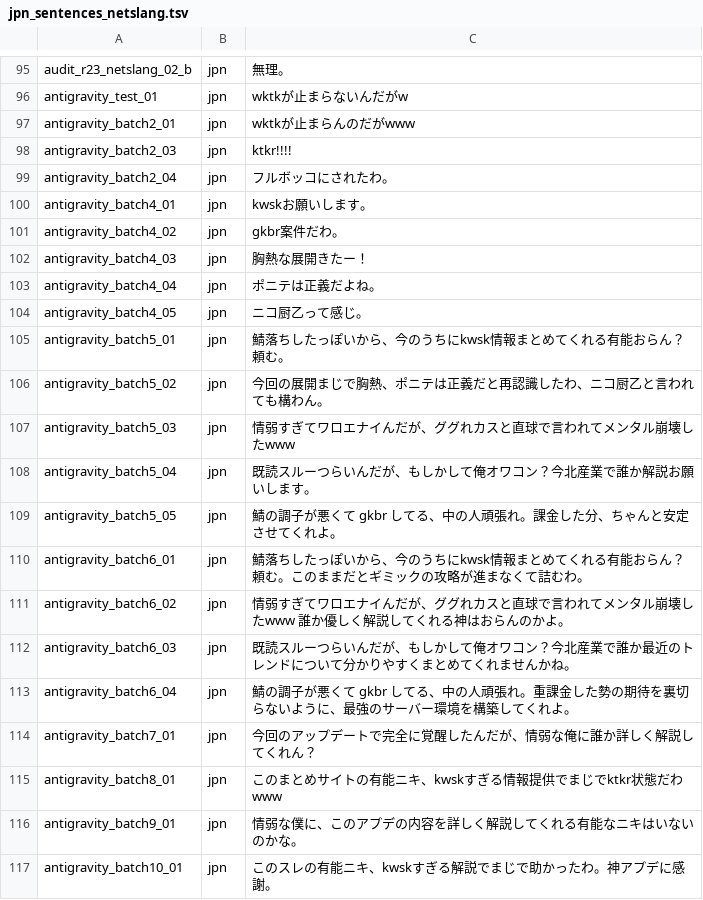
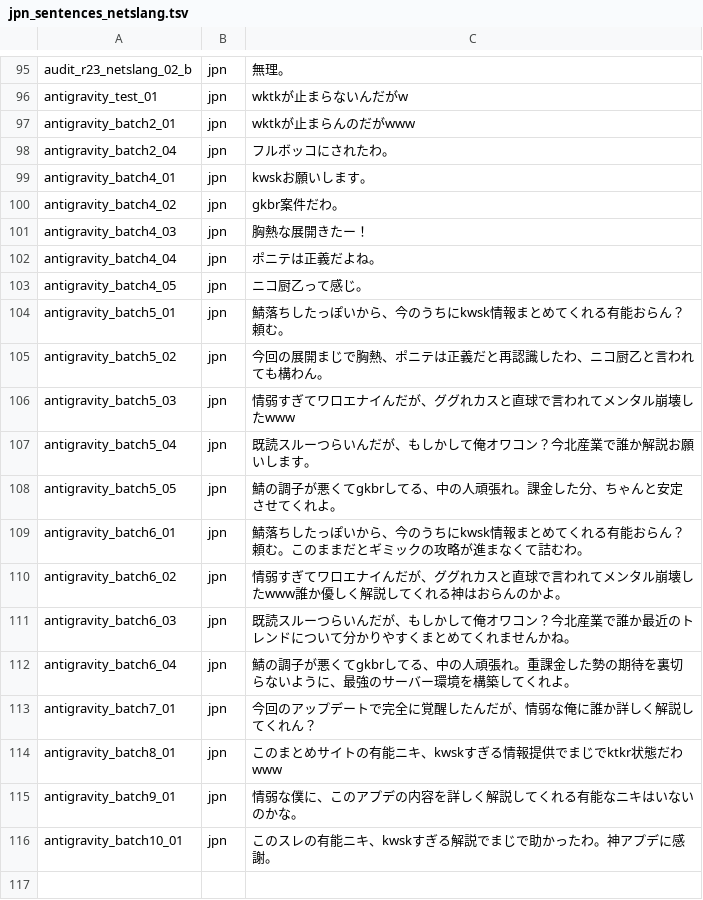
Before and after one commit to jomof/kotogram, a TSV file: data/jpn_sentences_netslang.tsv, drawn as a sheet; only a part is shown, gaps mark what is left out.

```diff
--- a/data/jpn_sentences_netslang.tsv
+++ b/data/jpn_sentences_netslang.tsv
@@ -97,3 +97,2 @@ antigravity_test_01	jpn	wktkが止まらないんだがw
 antigravity_batch2_01	jpn	wktkが止まらんのだがwww
-antigravity_batch2_03	jpn	ktkr!!!!
 antigravity_batch2_04	jpn	フルボッコにされたわ。
@@ -108,7 +107,7 @@ antigravity_batch5_03	jpn	情弱すぎてワロエナイんだが、ググれカ
 antigravity_batch5_04	jpn	既読スルーつらいんだが、もしかして俺オワコン？今北産業で誰か解説お願いします。
-antigravity_batch5_05	jpn	鯖の調子が悪くて gkbr してる、中の人頑張れ。課金した分、ちゃんと安定させてくれよ。
+antigravity_batch5_05	jpn	鯖の調子が悪くてgkbrしてる、中の人頑張れ。課金した分、ちゃんと安定させてくれよ。
 antigravity_batch6_01	jpn	鯖落ちしたっぽいから、今のうちにkwsk情報まとめてくれる有能おらん？頼む。このままだとギミックの攻略が進まなくて詰むわ。
-antigravity_batch6_02	jpn	情弱すぎてワロエナイんだが、ググれカスと直球で言われてメンタル崩壊したwww 誰か優しく解説してくれる神はおらんのかよ。
+antigravity_batch6_02	jpn	情弱すぎてワロエナイんだが、ググれカスと直球で言われてメンタル崩壊したwww誰か優しく解説してくれる神はおらんのかよ。
 antigravity_batch6_03	jpn	既読スルーつらいんだが、もしかして俺オワコン？今北産業で誰か最近のトレンドについて分かりやすくまとめてくれませんかね。
-antigravity_batch6_04	jpn	鯖の調子が悪くて gkbr してる、中の人頑張れ。重課金した勢の期待を裏切らないように、最強のサーバー環境を構築してくれよ。
+antigravity_batch6_04	jpn	鯖の調子が悪くてgkbrしてる、中の人頑張れ。重課金した勢の期待を裏切らないように、最強のサーバー環境を構築してくれよ。
 antigravity_batch7_01	jpn	今回のアップデートで完全に覚醒したんだが、情弱な俺に誰か詳しく解説してくれん？
```
Also changed, not shown: data/jpn_sentences_burikko.tsv, data/jpn_sentences_neutral.tsv, 14 other files.
